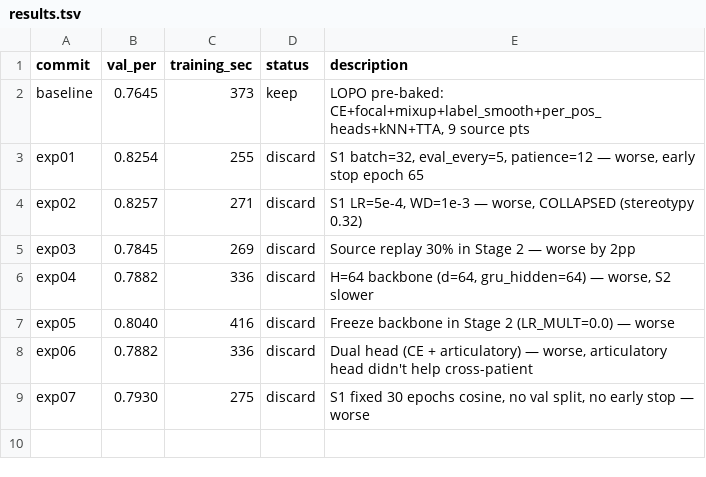
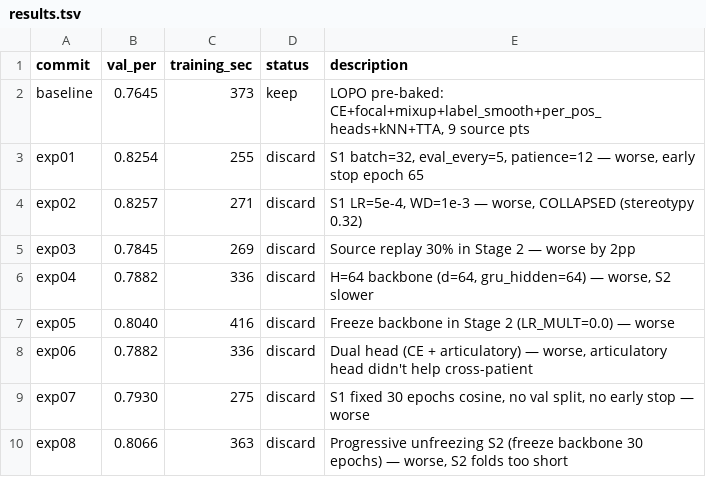
Before and after one commit to bentang18/spatialconv_neural_speech_decoding, a TSV file: scripts/autoresearch_lopo/results.tsv, drawn as a sheet.

```diff
--- a/scripts/autoresearch_lopo/results.tsv
+++ b/scripts/autoresearch_lopo/results.tsv
@@ -9 +9,2 @@ exp06	0.7882	336	discard	Dual head (CE + articulatory) — worse, articulatory h
 exp07	0.7930	275	discard	S1 fixed 30 epochs cosine, no val split, no early stop — worse
+exp08	0.8066	363	discard	Progressive unfreezing S2 (freeze backbone 30 epochs) — worse, S2 folds too short
```
Also changed, not shown: 1 other file.
